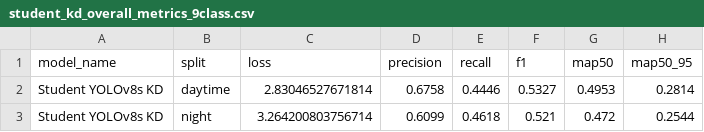
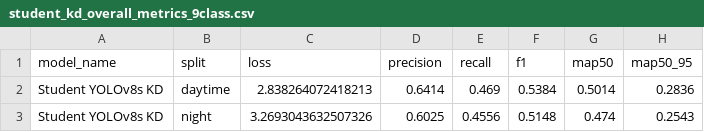
Before and after one commit to Kezota/KnowledgeDistillationYOLOv8, a CSV file: student kd 3x run/1 - run 1/output-eval/student_kd_overall_metrics_9class.csv, drawn as a sheet.

```diff
--- a/student kd 3x run/1 - run 1/output-eval/student_kd_overall_metrics_9class.csv
+++ b/student kd 3x run/1 - run 1/output-eval/student_kd_overall_metrics_9class.csv
@@ -1,3 +1,3 @@
 model_name,split,loss,precision,recall,f1,map50,map50_95
-Student YOLOv8s KD,daytime,2.83046527671814,0.6758,0.4446,0.5327,0.4953,0.2814
-Student YOLOv8s KD,night,3.264200803756714,0.6099,0.4618,0.521,0.472,0.2544
+Student YOLOv8s KD,daytime,2.838264072418213,0.6414,0.469,0.5384,0.5014,0.2836
+Student YOLOv8s KD,night,3.2693043632507326,0.6025,0.4556,0.5148,0.474,0.2543
```
Also changed, not shown: student kd 3x run/1 - run 1/output-eval/student_kd_per_class_metrics_9class.csv.
